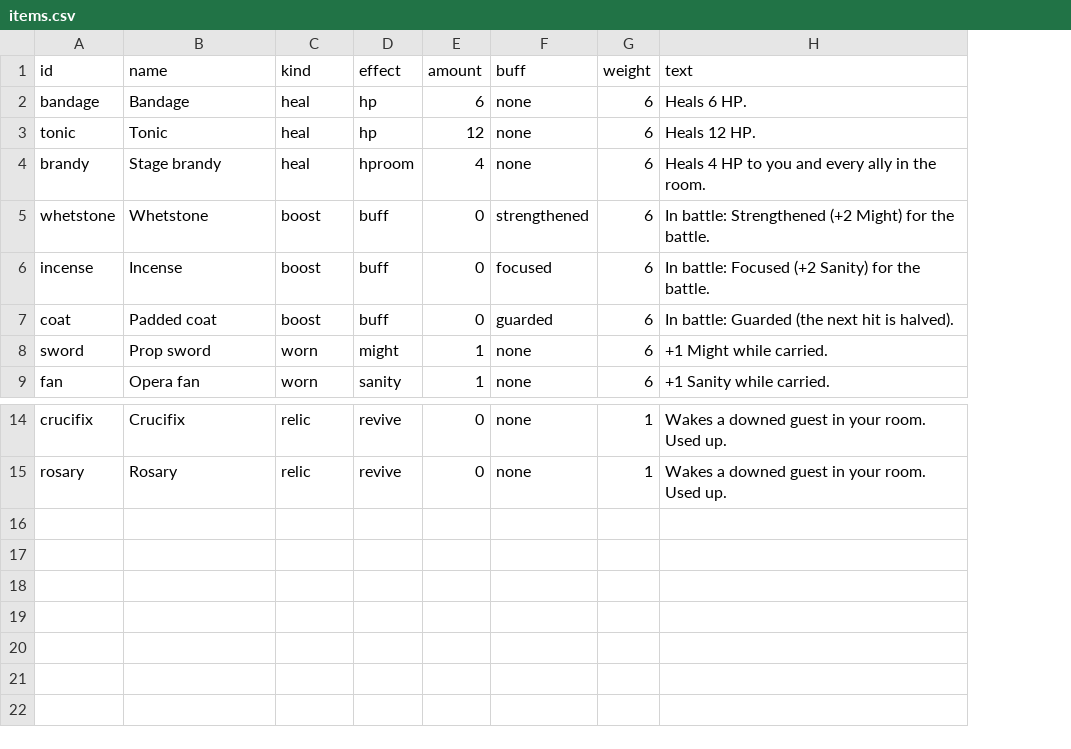
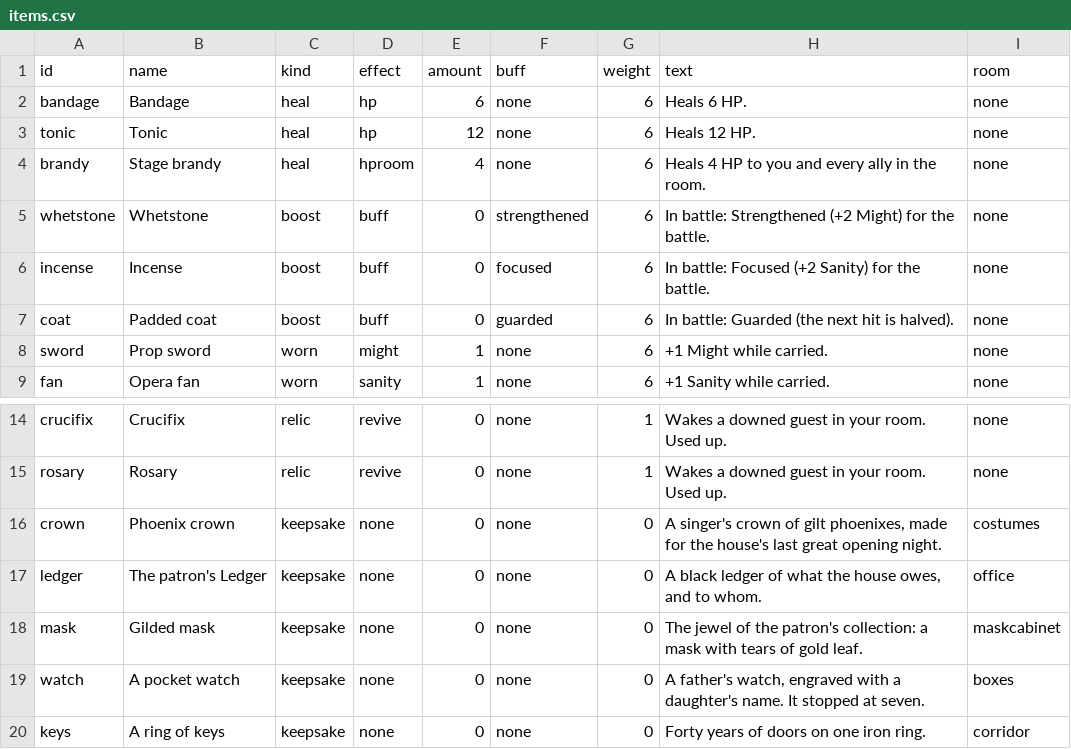
Before and after one commit to FinisTP/engine-study, a CSV file: plugins/last-curtain/assets/night/items.csv, drawn as a sheet; only a part is shown, gaps mark what is left out; the diff names each change by its address in the sheet, - before the commit and + after, or states it on an @@ line.

```diff
--- a/plugins/last-curtain/assets/night/items.csv
+++ b/plugins/last-curtain/assets/night/items.csv
+column I (room), rows 2-9: all none; rows 14-15: none | none
+row 16: crown | Phoenix crown | keepsake | none | 0 | none | 0 | A singer's crown of gilt phoenixes, made for the house's last great opening night. | costumes
+row 17: ledger | The patron's Ledger | keepsake | none | 0 | none | 0 | A black ledger of what the house owes, and to whom. | office
+row 18: mask | Gilded mask | keepsake | none | 0 | none | 0 | The jewel of the patron's collection: a mask with tears of gold leaf. | maskcabinet
+row 19: watch | A pocket watch | keepsake | none | 0 | none | 0 | A father's watch, engraved with a daughter's name. It stopped at seven. | boxes
+row 20: keys | A ring of keys | keepsake | none | 0 | none | 0 | Forty years of doors on one iron ring. | corridor
```
Also changed, not shown: 21 other files.
